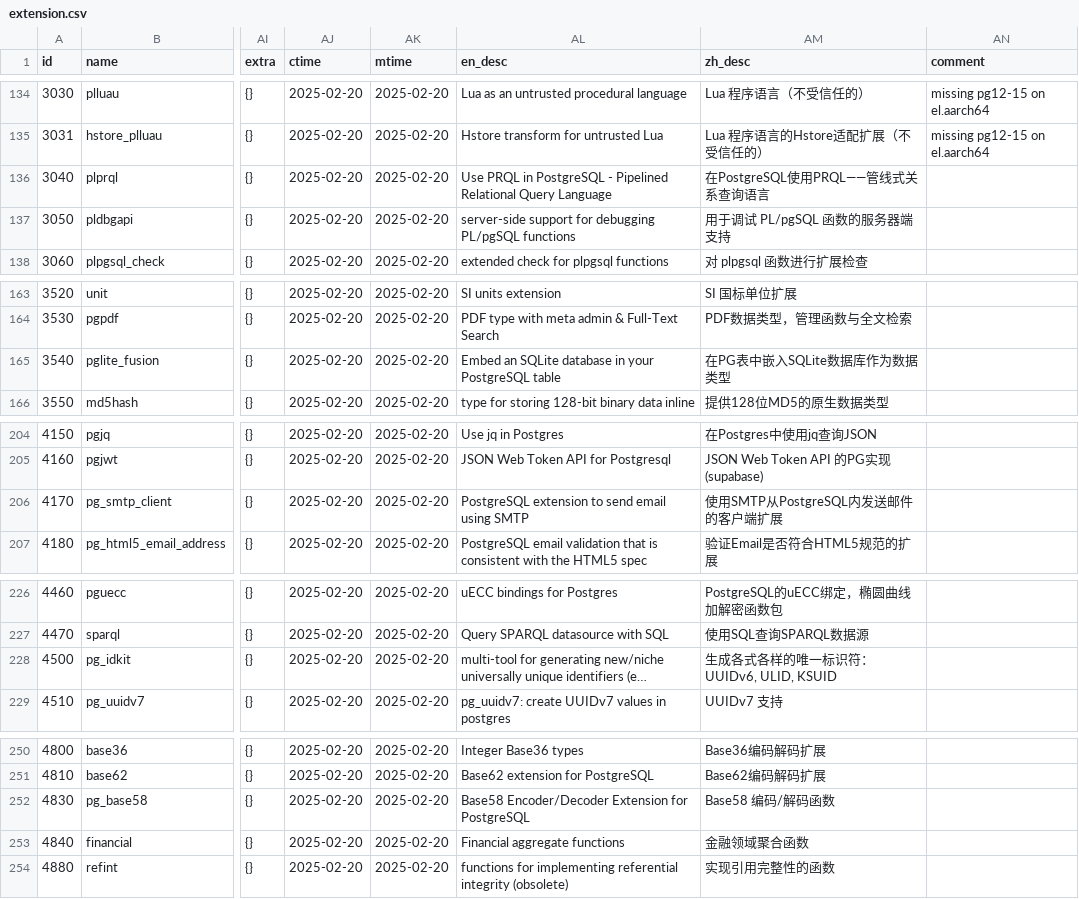
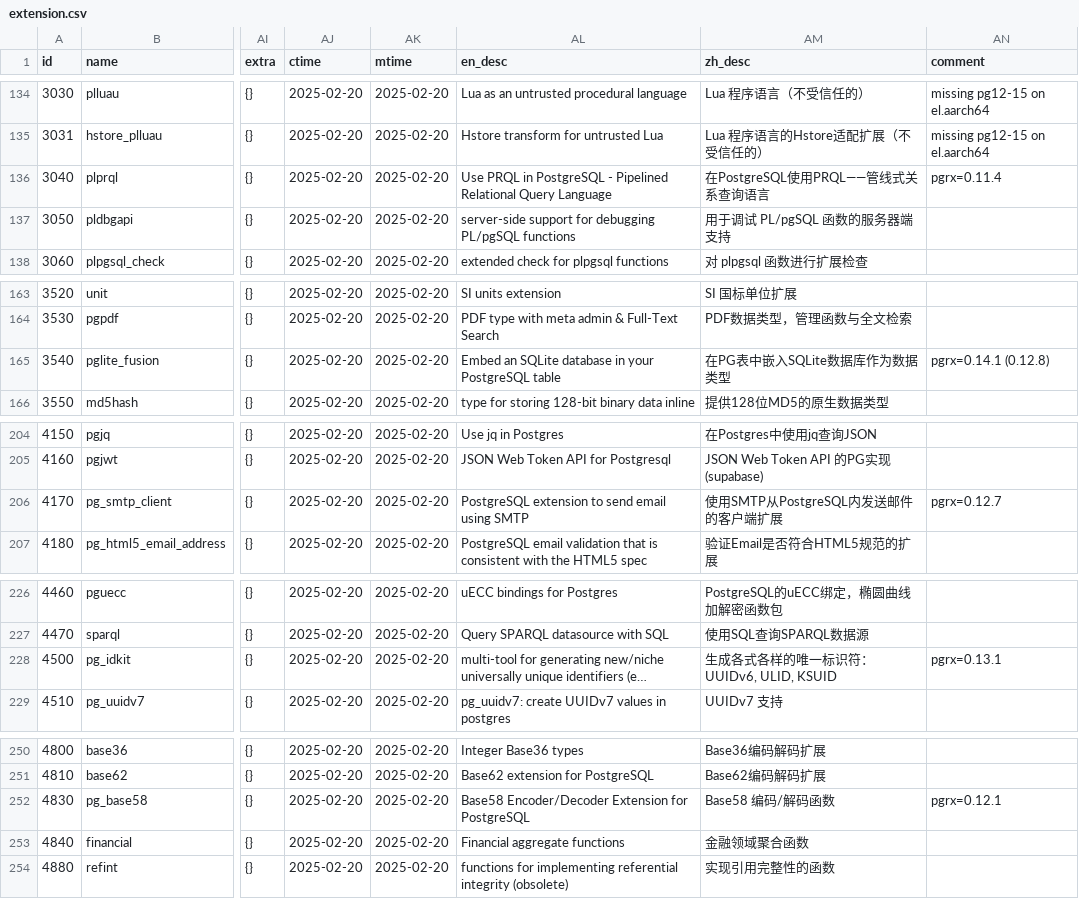
Before and after one commit to pgsty/extension, a CSV file: data/extension.csv, drawn as a sheet; only a part is shown, gaps mark what is left out; long unchanged cells end in …; the diff covers the shown part only; the diff names each change by its address in the sheet, - before the commit and + after, or states it on an @@ line.

Commit message:
add pgrx version

```diff
--- a/data/extension.csv
+++ b/data/extension.csv
-AN136 (comment): (empty)
+AN136 (comment): pgrx=0.11.4
-AN165 (comment): (empty)
+AN165 (comment): pgrx=0.14.1 (0.12.8)
-AN206 (comment): (empty)
+AN206 (comment): pgrx=0.12.7
-AN228 (comment): (empty)
+AN228 (comment): pgrx=0.13.1
-AN252 (comment): (empty)
+AN252 (comment): pgrx=0.12.1
```
Also changed, not shown: 25 edited cells elsewhere in this file, data/pigsty.csv, 30 other files.
